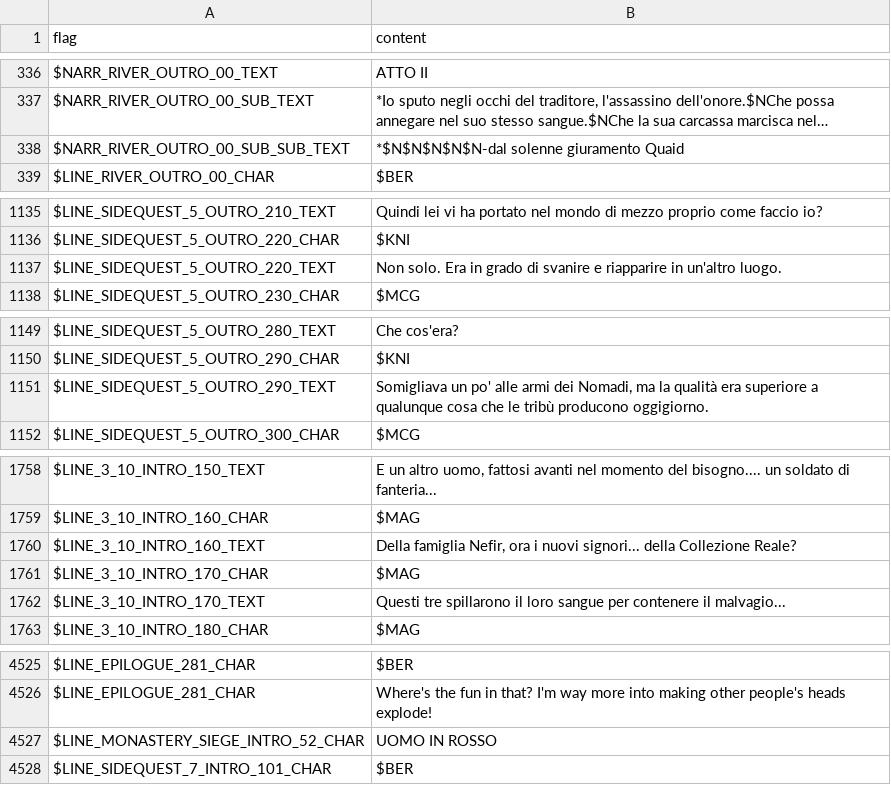
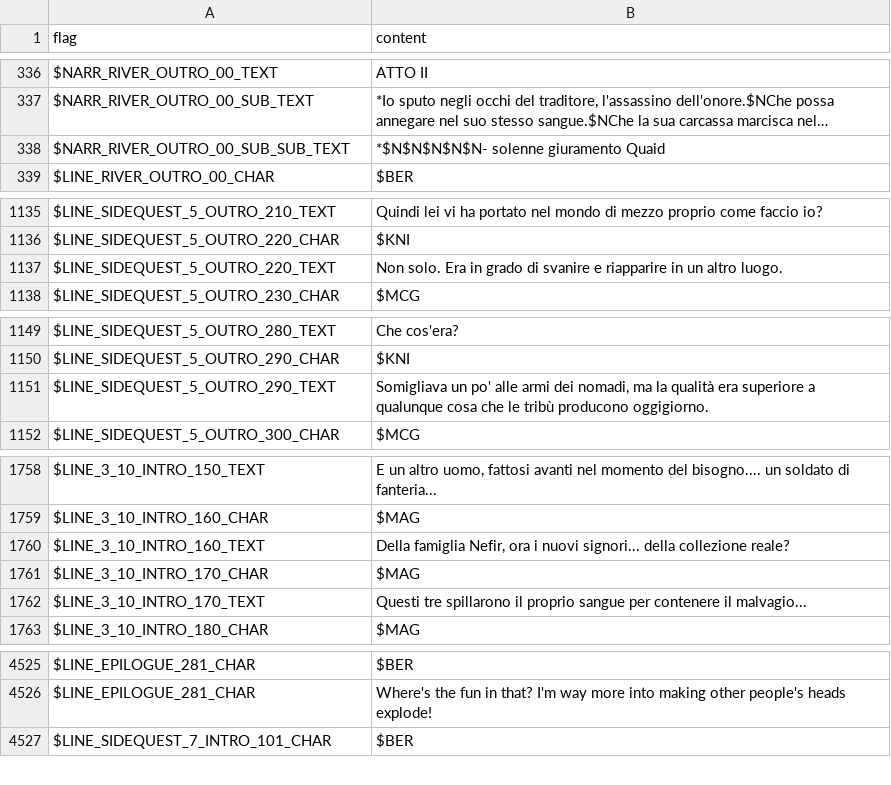
Before and after one commit to larsiusprime/defendersquest-loc, a TSV file: dq1_dx/it-IT/scripts.tsv, drawn as a sheet; only a part is shown, gaps mark what is left out; long unchanged cells end in …; the diff covers the shown part only; the diff names each change by its address in the sheet, - before the commit and + after, or states it on an @@ line.

```diff
--- a/dq1_dx/it-IT/scripts.tsv
+++ b/dq1_dx/it-IT/scripts.tsv
-B338 (content): *$N$N$N$N$N-dal solenne giuramento Quaid
+B338 (content): *$N$N$N$N$N- solenne giuramento Quaid
-B1137 (content): …riapparire in un'altro luogo.
+B1137 (content): …riapparire in un altro luogo.
-B1151 (content): …armi dei Nomadi, ma la…
+B1151 (content): …armi dei nomadi, ma la…
-B1760 (content): …signori... della Collezione Reale?
+B1760 (content): …signori... della collezione reale?
-B1762 (content): …spillarono il loro sangue per…
+B1762 (content): …spillarono il proprio sangue per…
-row 4527: $LINE_MONASTERY_SIEGE_INTRO_52_CHAR | UOMO IN ROSSO
```
Also changed, not shown: 22 edited cells elsewhere in this file.
